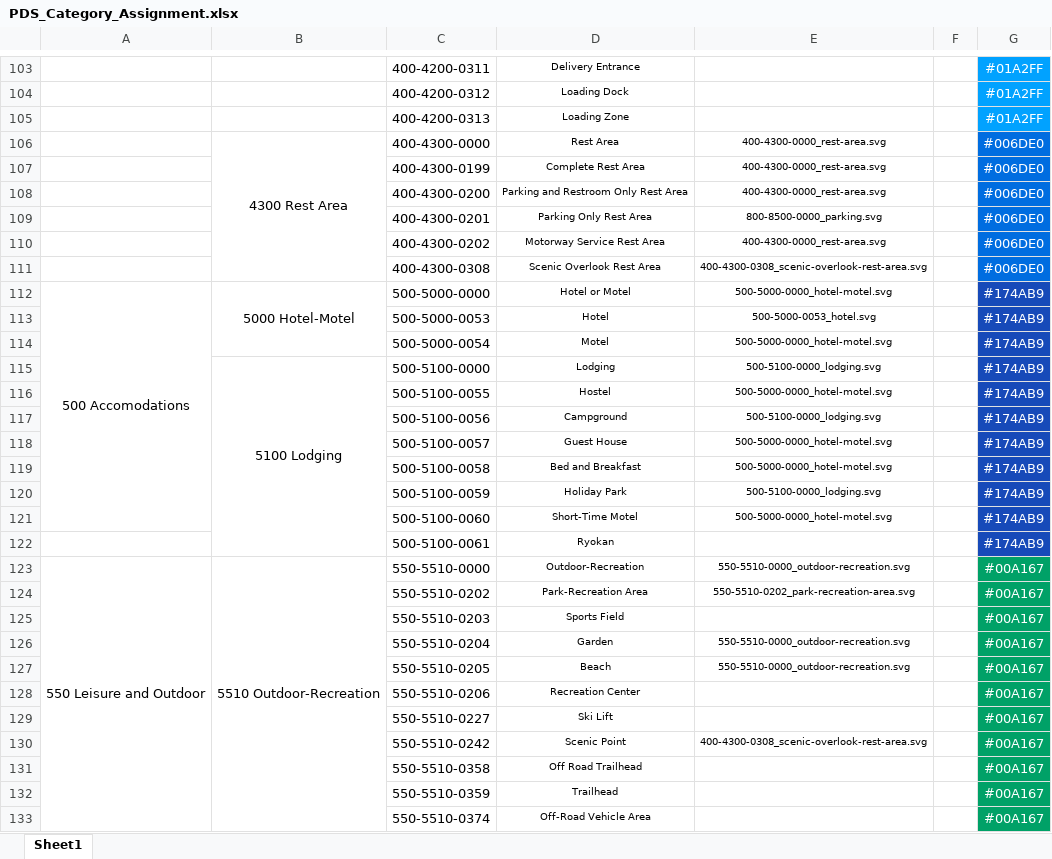
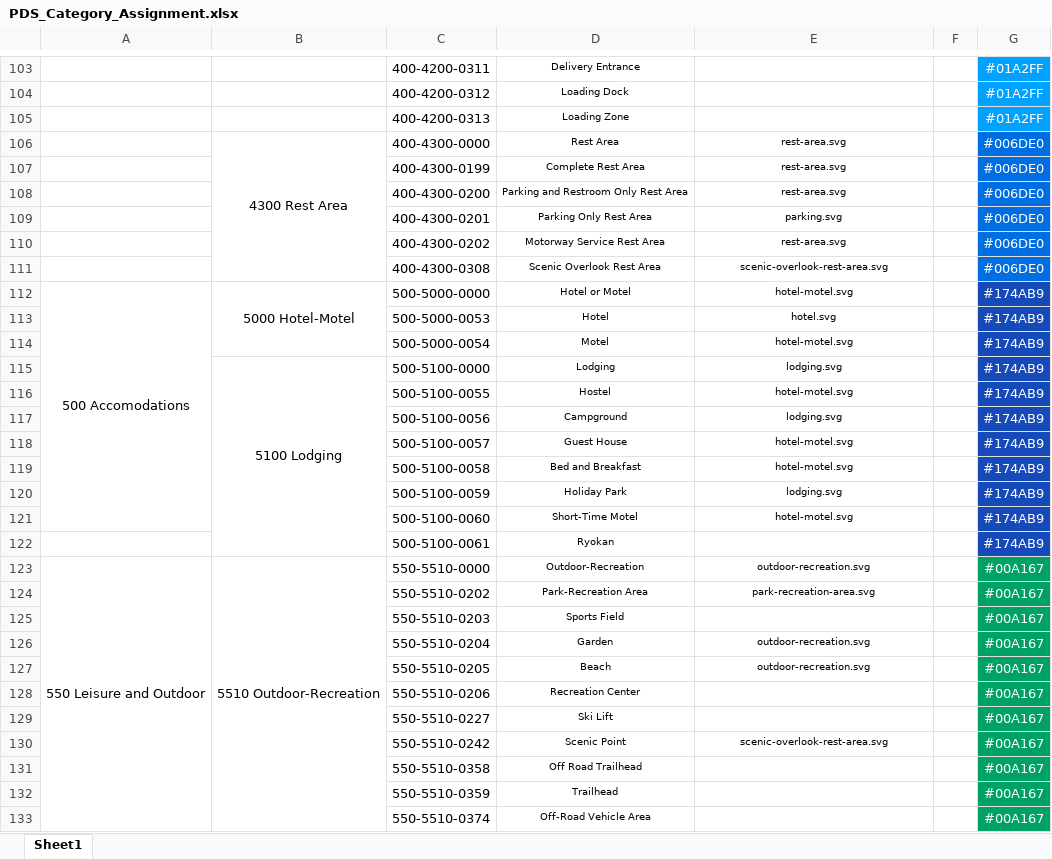
Before and after one commit to heremaps/here-icons, an Excel workbook: Carto Icons/POI/PDS_Category_Assignment.xlsx, sheet Sheet1, drawn as a sheet; only a part is shown, gaps mark what is left out; values as stored, in another font and other column widths than the file's, no borders; charts and pictures and conditional formats not drawn; the diff covers the shown part only; the diff names each change by its address in the sheet, - before the commit and + after, or states it on an @@ line.

```diff
--- a/Carto Icons/POI/PDS_Category_Assignment.xlsx (sheet Sheet1)
+++ b/Carto Icons/POI/PDS_Category_Assignment.xlsx (sheet Sheet1)
-E106:E108: 400-4300-0000_rest-area.svg
+E106:E108: rest-area.svg
-E109: 800-8500-0000_parking.svg
+E109: parking.svg
-E110: 400-4300-0000_rest-area.svg
+E110: rest-area.svg
-E111: 400-4300-0308_scenic-overlook-rest-area.svg
+E111: scenic-overlook-rest-area.svg
-E112: 500-5000-0000_hotel-motel.svg
+E112: hotel-motel.svg
-E113: 500-5000-0053_hotel.svg
+E113: hotel.svg
-E114: 500-5000-0000_hotel-motel.svg
+E114: hotel-motel.svg
-E115: 500-5100-0000_lodging.svg
+E115: lodging.svg
-E116: 500-5000-0000_hotel-motel.svg
+E116: hotel-motel.svg
-E117: 500-5100-0000_lodging.svg
+E117: lodging.svg
-E118:E119: 500-5000-0000_hotel-motel.svg
+E118:E119: hotel-motel.svg
-E120: 500-5100-0000_lodging.svg
+E120: lodging.svg
-E121: 500-5000-0000_hotel-motel.svg
+E121: hotel-motel.svg
-E123: 550-5510-0000_outdoor-recreation.svg
+E123: outdoor-recreation.svg
-E124: 550-5510-0202_park-recreation-area.svg
+E124: park-recreation-area.svg
-E126:E127: 550-5510-0000_outdoor-recreation.svg
+E126:E127: outdoor-recreation.svg
-E130: 400-4300-0308_scenic-overlook-rest-area.svg
+E130: scenic-overlook-rest-area.svg
```
Also changed, not shown: 150 edited cells elsewhere in this sheet, 1 other file.
